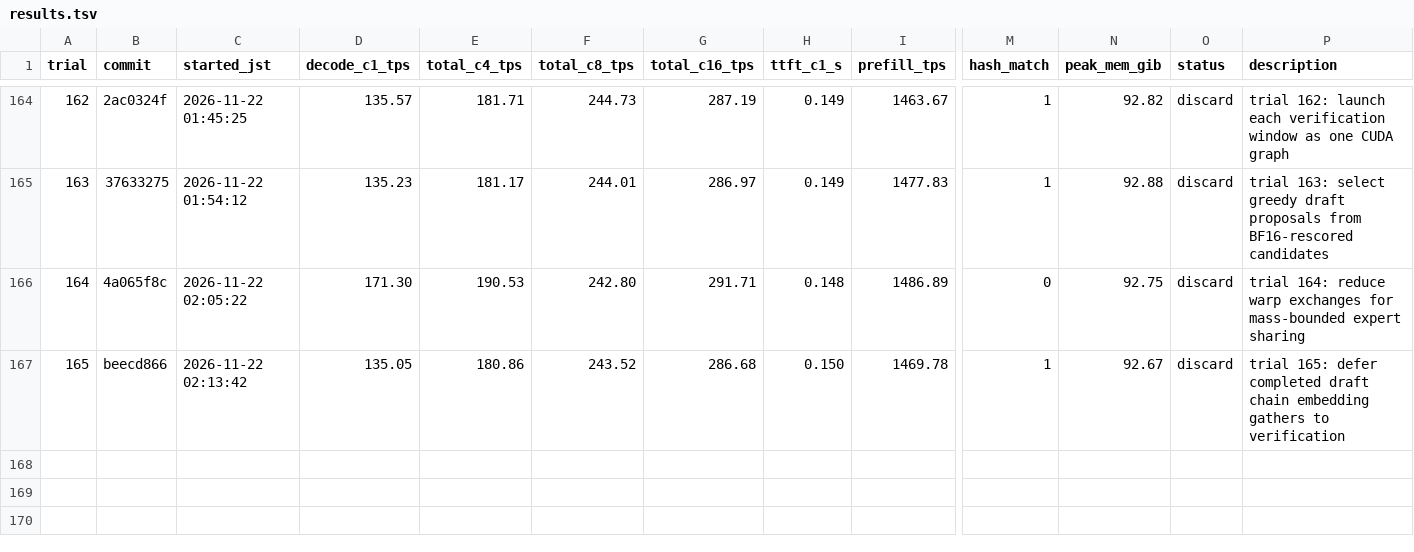
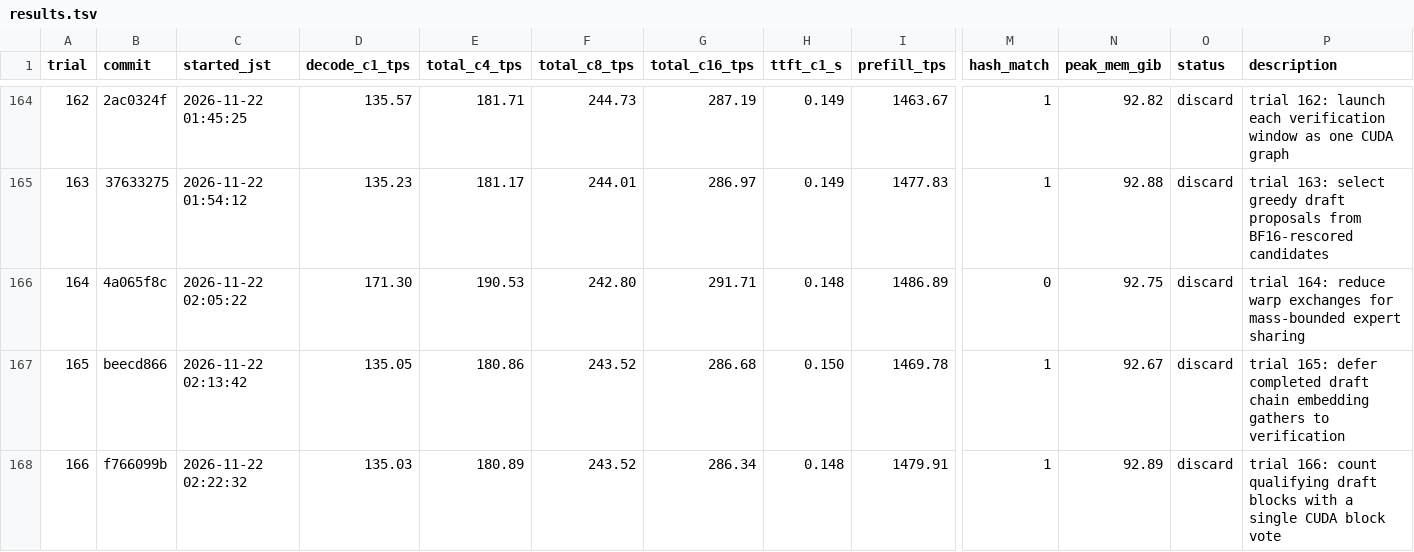
Before and after one commit to 42si/qwen38-flash-next-autoresearch, a TSV file: spark/results.tsv, drawn as a sheet; only a part is shown, gaps mark what is left out; rows hold the shown columns only; the diff names each change by its address in the sheet, - before the commit and + after, or states it on an @@ line.

Commit message:
spark trial 166: discard

```diff
--- a/spark/results.tsv
+++ b/spark/results.tsv
+row 168: 166 | f766099b | 2026-11-22 02:22:32 | 135.03 | 180.89 | 243.52 | 286.34 | 0.148 | 1479.91 | 1 | 92.89 | discard | trial 166: count qualifying draft blocks with a single CUDA block vote
```
Also changed, not shown: 2 other files.
